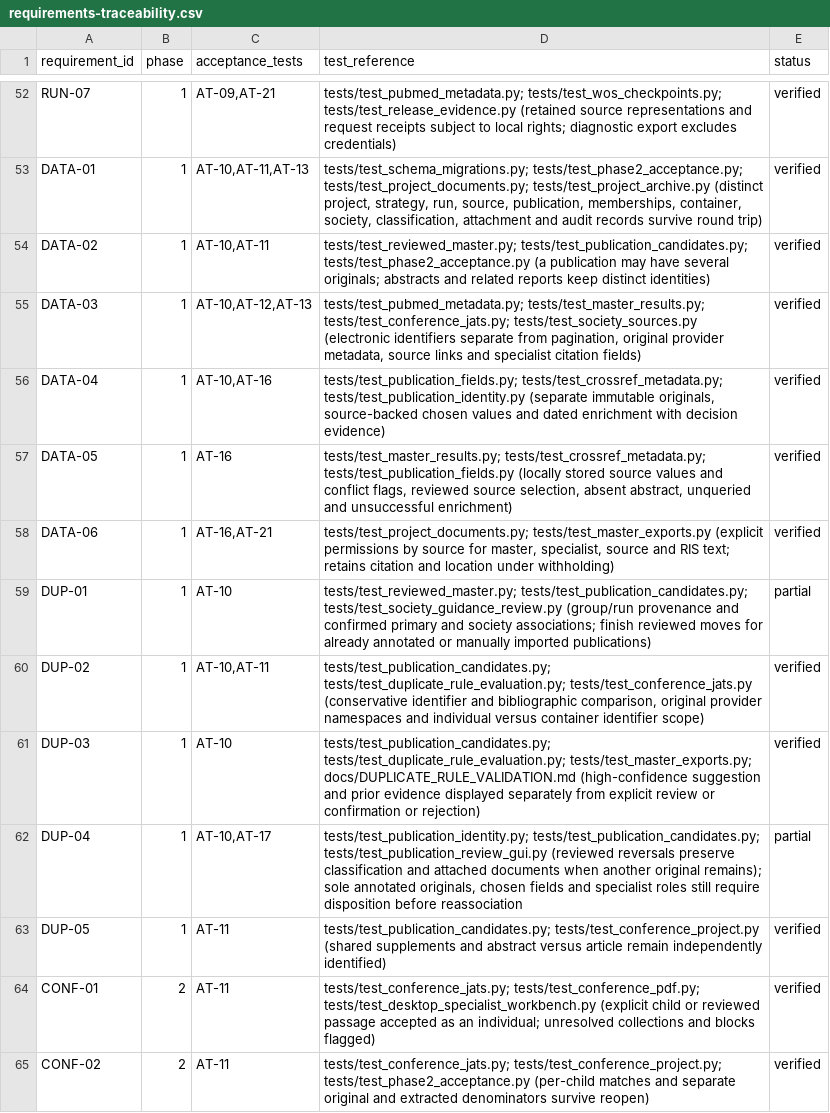
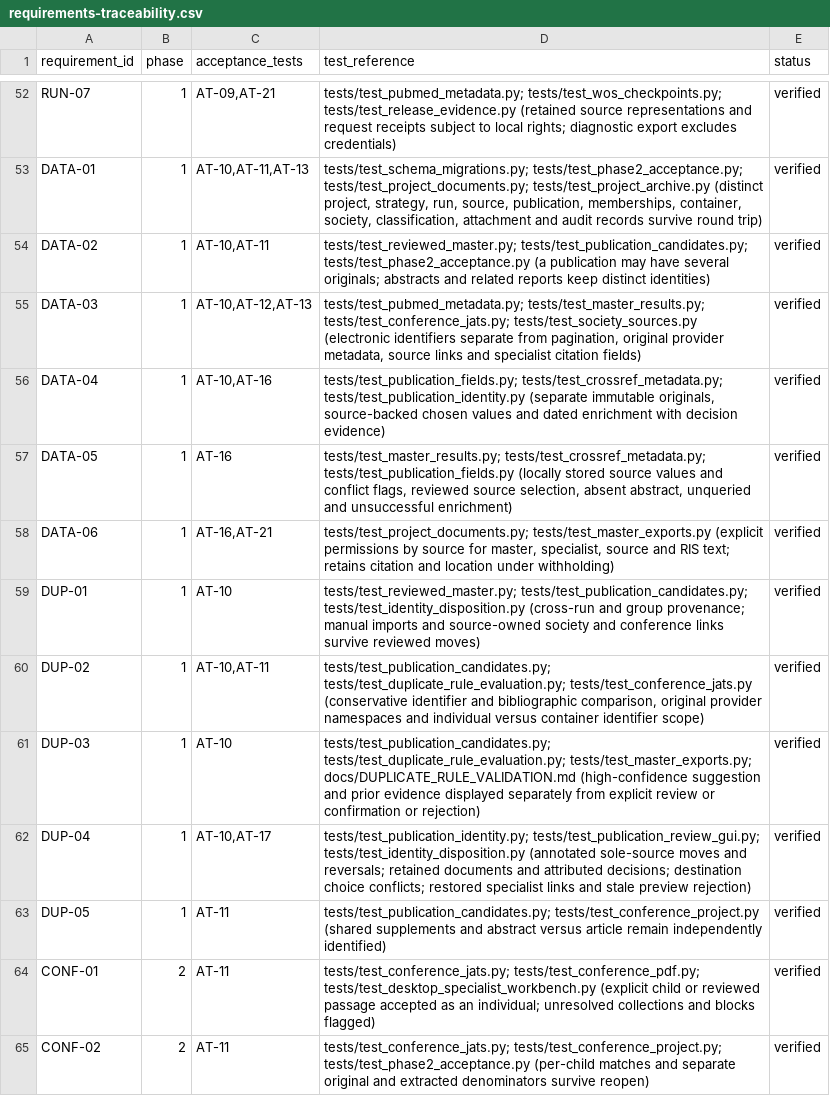
Before and after one commit to studeployed/RESEARCH-Y, a CSV file: docs/requirements-traceability.csv, drawn as a sheet; only a part is shown, gaps mark what is left out.

Commit message:
Review and preserve publication annotations through identity moves and reversals

```diff
--- a/docs/requirements-traceability.csv
+++ b/docs/requirements-traceability.csv
@@ -58,6 +58,6 @@ DATA-05,1,AT-16,"tests/test_master_results.py; tests/test_crossref_metadata.py;
 DATA-06,1,"AT-16,AT-21","tests/test_project_documents.py; tests/test_master_exports.py (explicit permissions by source for master, specialist, source and RIS text; retains citation and location under withholding)",verified
-DUP-01,1,AT-10,tests/test_reviewed_master.py; tests/test_publication_candidates.py; tests/test_society_guidance_review.py (group/run provenance and confirmed primary and society associations; finish reviewed moves for already annotated or manually imported publications),partial
+DUP-01,1,AT-10,tests/test_reviewed_master.py; tests/test_publication_candidates.py; tests/test_identity_disposition.py (cross-run and group provenance; manual imports and source-owned society and conference links survive reviewed moves),verified
 DUP-02,1,"AT-10,AT-11","tests/test_publication_candidates.py; tests/test_duplicate_rule_evaluation.py; tests/test_conference_jats.py (conservative identifier and bibliographic comparison, original provider namespaces and individual versus container identifier scope)",verified
 DUP-03,1,AT-10,tests/test_publication_candidates.py; tests/test_duplicate_rule_evaluation.py; tests/test_master_exports.py; docs/DUPLICATE_RULE_VALIDATION.md (high-confidence suggestion and prior evidence displayed separately from explicit review or confirmation or rejection),verified
-DUP-04,1,"AT-10,AT-17","tests/test_publication_identity.py; tests/test_publication_candidates.py; tests/test_publication_review_gui.py (reviewed reversals preserve classification and attached documents when another original remains); sole annotated originals, chosen fields and specialist roles still require disposition before reassociation",partial
+DUP-04,1,"AT-10,AT-17",tests/test_publication_identity.py; tests/test_publication_review_gui.py; tests/test_identity_disposition.py (annotated sole-source moves and reversals; retained documents and attributed decisions; destination choice conflicts; restored specialist links and stale preview rejection),verified
 DUP-05,1,AT-11,tests/test_publication_candidates.py; tests/test_conference_project.py (shared supplements and abstract versus article remain independently identified),verified
```
Also changed, not shown: 10 other files.
